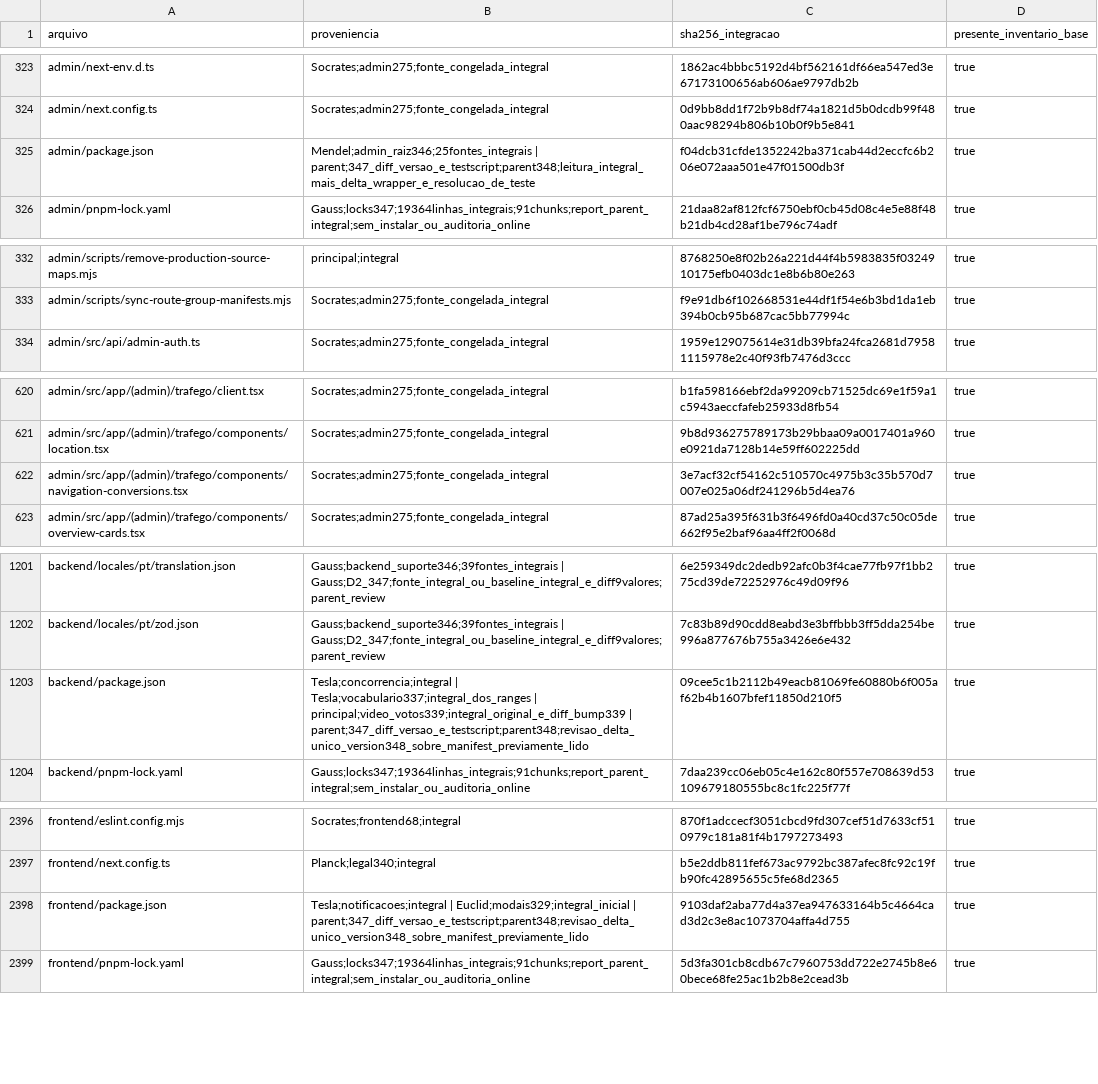
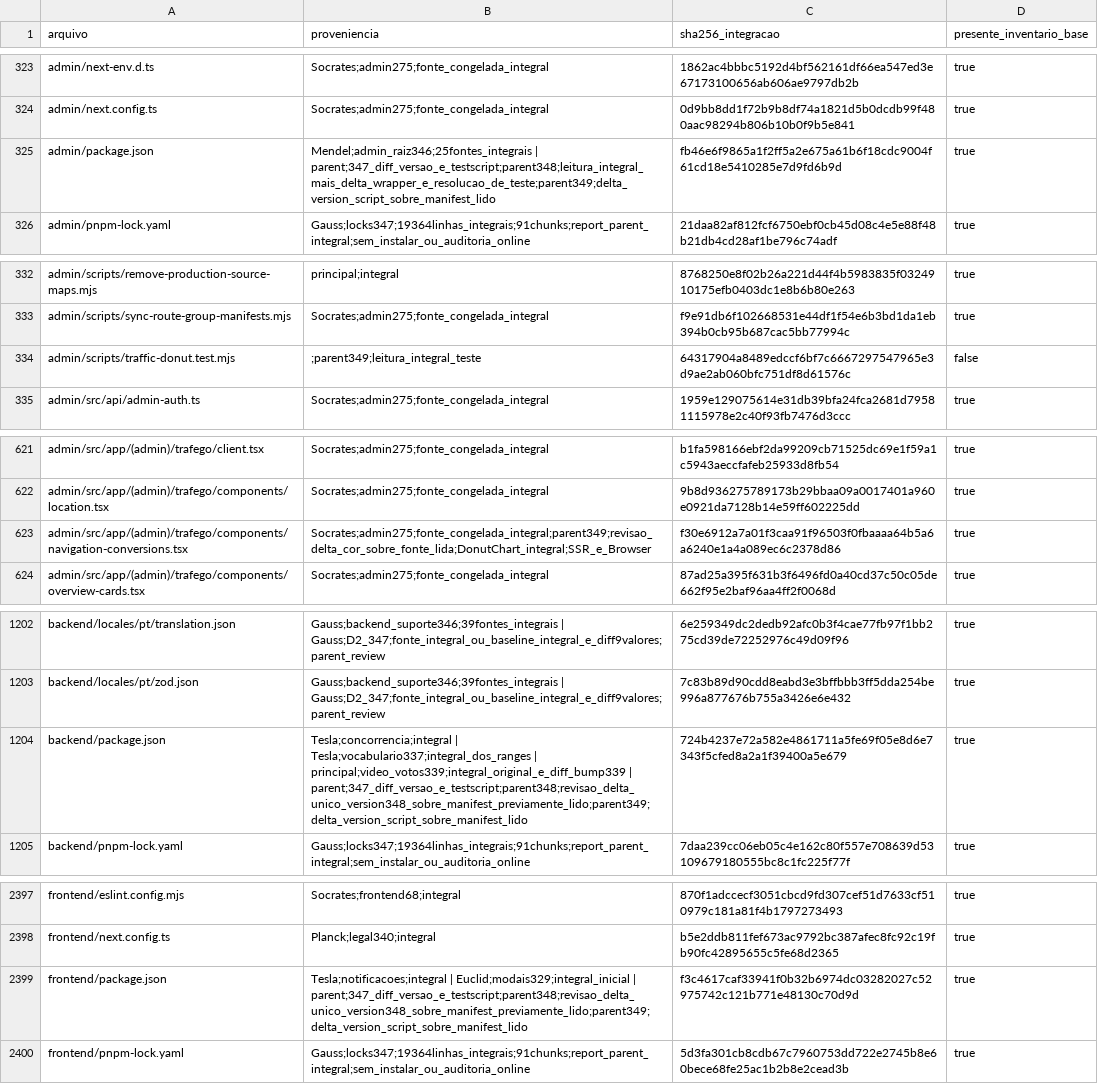
Before and after one commit to lectum-software/lectum-ecosystem, a TSV file: _product/AUDITORIA-2026-09-11-LEITURAS.tsv, drawn as a sheet; only a part is shown, gaps mark what is left out; the diff covers the shown part only.

```diff
--- a/_product/AUDITORIA-2026-09-11-LEITURAS.tsv
+++ b/_product/AUDITORIA-2026-09-11-LEITURAS.tsv
@@ -324,3 +324,3 @@ admin/next-env.d.ts	Socrates;admin275;fonte_congelada_integral	1862ac4bbbc5192d4
 admin/next.config.ts	Socrates;admin275;fonte_congelada_integral	0d9bb8dd1f72b9b8df74a1821d5b0dcdb99f480aac98294b806b10b0f9b5e841	true
-admin/package.json	Mendel;admin_raiz346;25fontes_integrais | parent;347_diff_versao_e_testscript;parent348;leitura_integral_mais_delta_wrapper_e_resolucao_de_teste	f04dcb31cfde1352242ba371cab44d2eccfc6b206e072aaa501e47f01500db3f	true
+admin/package.json	Mendel;admin_raiz346;25fontes_integrais | parent;347_diff_versao_e_testscript;parent348;leitura_integral_mais_delta_wrapper_e_resolucao_de_teste;parent349;delta_version_script_sobre_manifest_lido	fb46e6f9865a1f2ff5a2e675a61b6f18cdc9004f61cd18e5410285e7d9fd6b9d	true
 admin/pnpm-lock.yaml	Gauss;locks347;19364linhas_integrais;91chunks;report_parent_integral;sem_instalar_ou_auditoria_online	21daa82af812fcf6750ebf0cb45d08c4e5e88f48b21db4cd28af1be796c74adf	true
@@ -333,2 +333,3 @@ admin/scripts/remove-production-source-maps.mjs	principal;integral	8768250e8f02b
 admin/scripts/sync-route-group-manifests.mjs	Socrates;admin275;fonte_congelada_integral	f9e91db6f102668531e44df1f54e6b3bd1da1eb394b0cb95b687cac5bb77994c	true
+admin/scripts/traffic-donut.test.mjs	;parent349;leitura_integral_teste	64317904a8489edccf6bf7c6667297547965e3d9ae2ab060bfc751df8d61576c	false
 admin/src/api/admin-auth.ts	Socrates;admin275;fonte_congelada_integral	1959e129075614e31db39bfa24fca2681d79581115978e2c40f93fb7476d3ccc	true
@@ -621,3 +622,3 @@ admin/src/app/(admin)/trafego/client.tsx	Socrates;admin275;fonte_congelada_integ
 admin/src/app/(admin)/trafego/components/location.tsx	Socrates;admin275;fonte_congelada_integral	9b8d936275789173b29bbaa09a0017401a960e0921da7128b14e59ff602225dd	true
-admin/src/app/(admin)/trafego/components/navigation-conversions.tsx	Socrates;admin275;fonte_congelada_integral	3e7acf32cf54162c510570c4975b3c35b570d7007e025a06df241296b5d4ea76	true
+admin/src/app/(admin)/trafego/components/navigation-conversions.tsx	Socrates;admin275;fonte_congelada_integral;parent349;revisao_delta_cor_sobre_fonte_lida;DonutChart_integral;SSR_e_Browser	f30e6912a7a01f3caa91f96503f0fbaaaa64b5a6a6240e1a4a089ec6c2378d86	true
 admin/src/app/(admin)/trafego/components/overview-cards.tsx	Socrates;admin275;fonte_congelada_integral	87ad25a395f631b3f6496fd0a40cd37c50c05de662f95e2baf96aa4ff2f0068d	true
@@ -1202,3 +1203,3 @@ backend/locales/pt/translation.json	Gauss;backend_suporte346;39fontes_integrais
 backend/locales/pt/zod.json	Gauss;backend_suporte346;39fontes_integrais | Gauss;D2_347;fonte_integral_ou_baseline_integral_e_diff9valores;parent_review	7c83b89d90cdd8eabd3e3bffbbb3ff5dda254be996a877676b755a3426e6e432	true
-backend/package.json	Tesla;concorrencia;integral | Tesla;vocabulario337;integral_dos_ranges | principal;video_votos339;integral_original_e_diff_bump339 | parent;347_diff_versao_e_testscript;parent348;revisao_delta_unico_version348_sobre_manifest_previamente_lido	09cee5c1b2112b49eacb81069fe60880b6f005af62b4b1607bfef11850d210f5	true
+backend/package.json	Tesla;concorrencia;integral | Tesla;vocabulario337;integral_dos_ranges | principal;video_votos339;integral_original_e_diff_bump339 | parent;347_diff_versao_e_testscript;parent348;revisao_delta_unico_version348_sobre_manifest_previamente_lido;parent349;delta_version_script_sobre_manifest_lido	724b4237e72a582e4861711a5fe69f05e8d6e7343f5cfed8a2a1f39400a5e679	true
 backend/pnpm-lock.yaml	Gauss;locks347;19364linhas_integrais;91chunks;report_parent_integral;sem_instalar_ou_auditoria_online	7daa239cc06eb05c4e162c80f557e708639d53109679180555bc8c1fc225f77f	true
@@ -2397,3 +2398,3 @@ frontend/eslint.config.mjs	Socrates;frontend68;integral	870f1adccecf3051cbcd9fd3
 frontend/next.config.ts	Planck;legal340;integral	b5e2ddb811fef673ac9792bc387afec8fc92c19fb90fc42895655c5fe68d2365	true
-frontend/package.json	Tesla;notificacoes;integral | Euclid;modais329;integral_inicial | parent;347_diff_versao_e_testscript;parent348;revisao_delta_unico_version348_sobre_manifest_previamente_lido	9103daf2aba77d4a37ea947633164b5c4664cad3d2c3e8ac1073704affa4d755	true
+frontend/package.json	Tesla;notificacoes;integral | Euclid;modais329;integral_inicial | parent;347_diff_versao_e_testscript;parent348;revisao_delta_unico_version348_sobre_manifest_previamente_lido;parent349;delta_version_script_sobre_manifest_lido	f3c4617caf33941f0b32b6974dc03282027c52975742c121b771e48130c70d9d	true
 frontend/pnpm-lock.yaml	Gauss;locks347;19364linhas_integrais;91chunks;report_parent_integral;sem_instalar_ou_auditoria_online	5d3fa301cb8cdb67c7960753dd722e2745b8e60bece68fe25ac1b2b8e2cead3b	true
```
Also changed, not shown: 4 edited cells elsewhere in this file, 12 other files.
